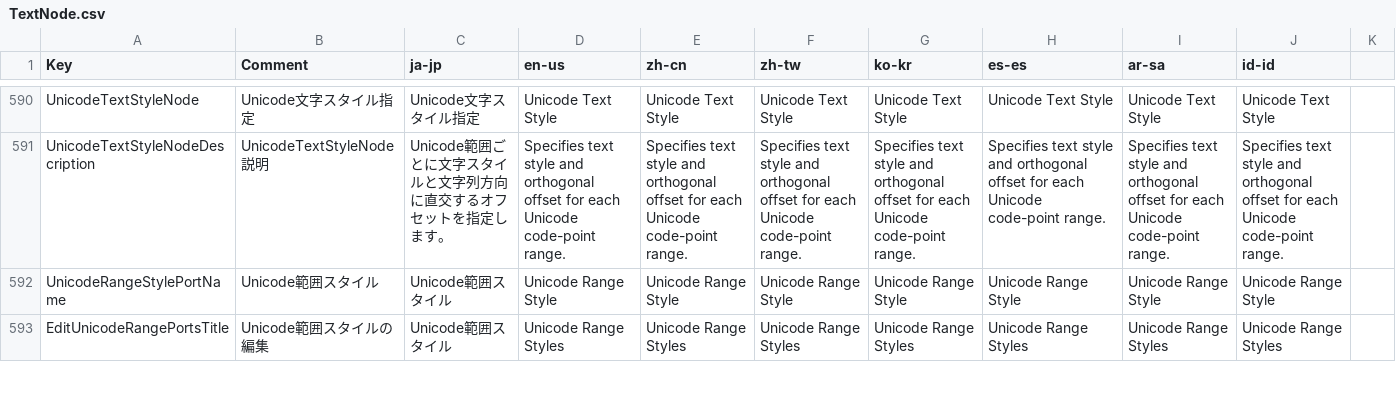
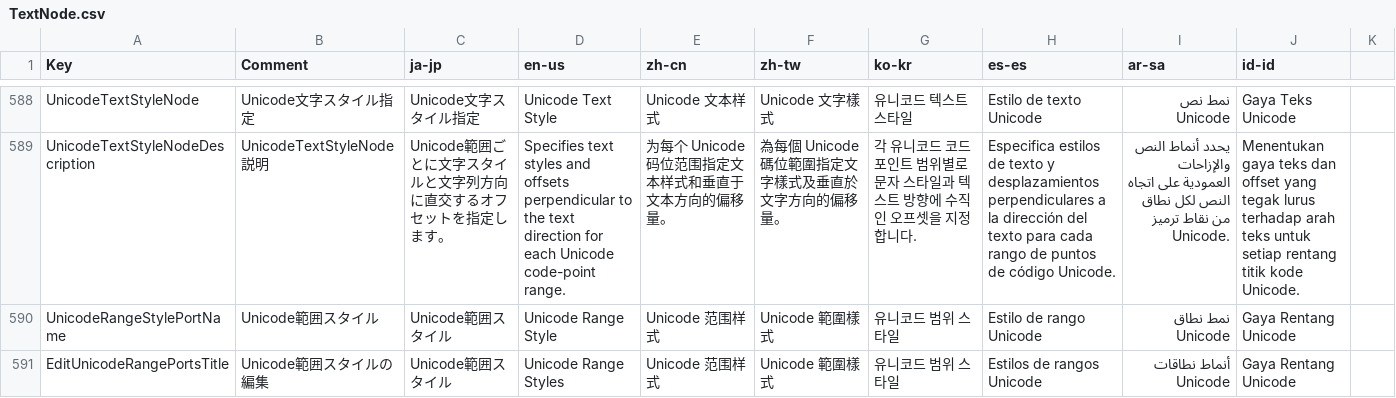
Before and after one commit to p-rer/Node, a CSV file: Node/Localize/TextNode.csv, drawn as a sheet; only a part is shown, gaps mark what is left out; addresses are those after the commit; the diff covers the shown part only; the diff names each change by its address in the sheet, - before the commit and + after, or states it on an @@ line.

```diff
--- a/Node/Localize/TextNode.csv
+++ b/Node/Localize/TextNode.csv
-E588 (zh-cn): Unicode Text Style
+E588 (zh-cn): Unicode 文本样式
-F588 (zh-tw): Unicode Text Style
+F588 (zh-tw): Unicode 文字樣式
-G588 (ko-kr): Unicode Text Style
+G588 (ko-kr): 유니코드 텍스트 스타일
-H588 (es-es): Unicode Text Style
+H588 (es-es): Estilo de texto Unicode
-I588 (ar-sa): Unicode Text Style
+I588 (ar-sa): نمط نص Unicode
-J588 (id-id): Unicode Text Style
+J588 (id-id): Gaya Teks Unicode
-D589 (en-us): Specifies text style and orthogonal offset for each…
+D589 (en-us): Specifies text styles and offsets perpendicular to the text direction for each…
-E589 (zh-cn): Specifies text style and orthogonal offset for each Unicode code-point range.
+E589 (zh-cn): 为每个 Unicode 码位范围指定文本样式和垂直于文本方向的偏移量。
-F589 (zh-tw): Specifies text style and orthogonal offset for each Unicode code-point range.
+F589 (zh-tw): 為每個 Unicode 碼位範圍指定文字樣式及垂直於文字方向的偏移量。
-G589 (ko-kr): Specifies text style and orthogonal offset for each Unicode code-point range.
+G589 (ko-kr): 각 유니코드 코드 포인트 범위별로 문자 스타일과 텍스트 방향에 수직인 오프셋을 지정합니다.
-H589 (es-es): Specifies text style and orthogonal offset for each Unicode code-point range.
+H589 (es-es): Especifica estilos de texto y desplazamientos perpendiculares a la dirección del texto para cada rango de puntos de código Unicode.
-I589 (ar-sa): Specifies text style and orthogonal offset for each Unicode code-point range.
+I589 (ar-sa): يحدد أنماط النص والإزاحات العمودية على اتجاه النص لكل نطاق من نقاط ترميز Unicode.
-J589 (id-id): Specifies text style and orthogonal offset for each Unicode code-point range.
+J589 (id-id): Menentukan gaya teks dan offset yang tegak lurus terhadap arah teks untuk setiap rentang titik kode Unicode.
-E590 (zh-cn): Unicode Range Style
+E590 (zh-cn): Unicode 范围样式
-F590 (zh-tw): Unicode Range Style
+F590 (zh-tw): Unicode 範圍樣式
-G590 (ko-kr): Unicode Range Style
+G590 (ko-kr): 유니코드 범위 스타일
-H590 (es-es): Unicode Range Style
+H590 (es-es): Estilo de rango Unicode
-I590 (ar-sa): Unicode Range Style
+I590 (ar-sa): نمط نطاق Unicode
-J590 (id-id): Unicode Range Style
+J590 (id-id): Gaya Rentang Unicode
-E591 (zh-cn): Unicode Range Styles
+E591 (zh-cn): Unicode 范围样式
-F591 (zh-tw): Unicode Range Styles
+F591 (zh-tw): Unicode 範圍樣式
-G591 (ko-kr): Unicode Range Styles
+G591 (ko-kr): 유니코드 범위 스타일
-H591 (es-es): Unicode Range Styles
+H591 (es-es): Estilos de rangos Unicode
-I591 (ar-sa): Unicode Range Styles
+I591 (ar-sa): أنماط نطاقات Unicode
-J591 (id-id): Unicode Range Styles
+J591 (id-id): Gaya Rentang Unicode
```
Also changed, not shown: 1 added row, 3 removed rows and 82 edited cells elsewhere in this file, 13 other files.
